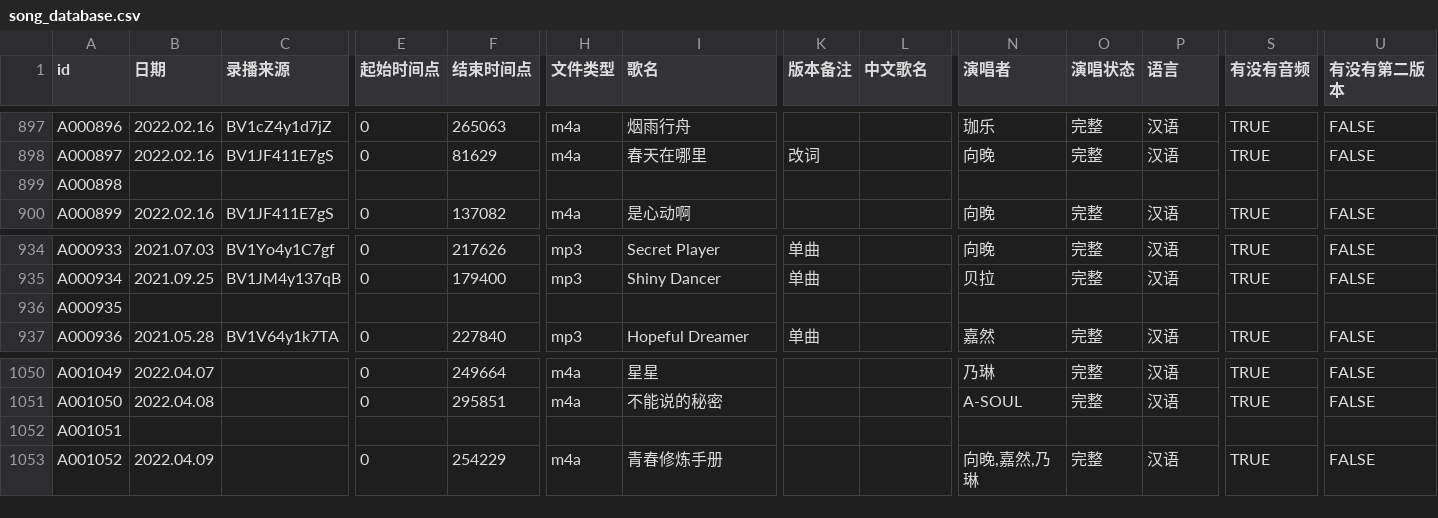
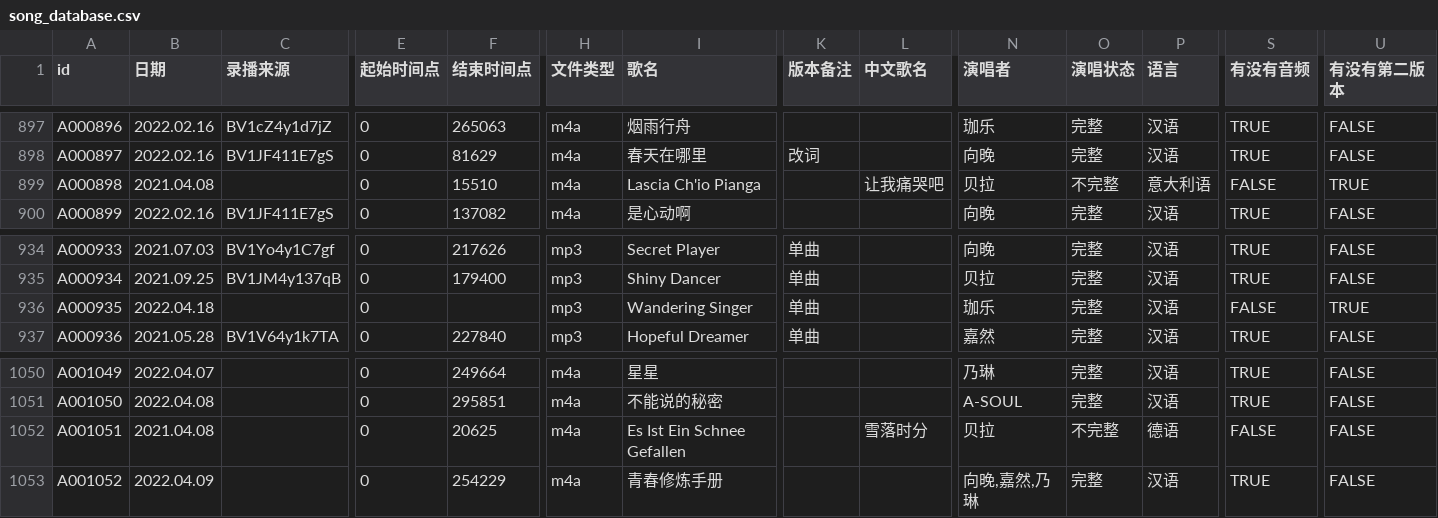
Before and after one commit to VTB-LINK/VTB-STUDIO-DB, a CSV file: song_database.csv, drawn as a sheet; only a part is shown, gaps mark what is left out; the diff names each change by its address in the sheet, - before the commit and + after, or states it on an @@ line.

Commit message:
Update song_database.csv

```diff
--- a/song_database.csv
+++ b/song_database.csv
-B899 (日期): (empty)
+B899 (日期): 2021.04.08
-E899 (起始时间点): (empty)
+E899 (起始时间点): 0
-F899 (结束时间点): (empty)
+F899 (结束时间点): 15510
-H899 (文件类型): (empty)
+H899 (文件类型): m4a
-I899 (歌名): (empty)
+I899 (歌名): Lascia Ch'io Pianga
-L899 (中文歌名): (empty)
+L899 (中文歌名): 让我痛哭吧
-N899 (演唱者): (empty)
+N899 (演唱者): 贝拉
-O899 (演唱状态): (empty)
+O899 (演唱状态): 不完整
-P899 (语言): (empty)
+P899 (语言): 意大利语
-S899 (有没有音频): (empty)
+S899 (有没有音频): FALSE
-U899 (有没有第二版本): (empty)
+U899 (有没有第二版本): TRUE
-B936 (日期): (empty)
+B936 (日期): 2022.04.18
-E936 (起始时间点): (empty)
+E936 (起始时间点): 0
-H936 (文件类型): (empty)
+H936 (文件类型): mp3
-I936 (歌名): (empty)
+I936 (歌名): Wandering Singer
-K936 (版本备注): (empty)
+K936 (版本备注): 单曲
-N936 (演唱者): (empty)
+N936 (演唱者): 珈乐
-O936 (演唱状态): (empty)
+O936 (演唱状态): 完整
-P936 (语言): (empty)
+P936 (语言): 汉语
-S936 (有没有音频): (empty)
+S936 (有没有音频): FALSE
-U936 (有没有第二版本): (empty)
+U936 (有没有第二版本): TRUE
-B1052 (日期): (empty)
+B1052 (日期): 2021.04.08
-E1052 (起始时间点): (empty)
+E1052 (起始时间点): 0
-F1052 (结束时间点): (empty)
+F1052 (结束时间点): 20625
-H1052 (文件类型): (empty)
+H1052 (文件类型): m4a
-I1052 (歌名): (empty)
+I1052 (歌名): Es Ist Ein Schnee Gefallen
-L1052 (中文歌名): (empty)
+L1052 (中文歌名): 雪落时分
-N1052 (演唱者): (empty)
+N1052 (演唱者): 贝拉
-O1052 (演唱状态): (empty)
+O1052 (演唱状态): 不完整
-P1052 (语言): (empty)
+P1052 (语言): 德语
-S1052 (有没有音频): (empty)
+S1052 (有没有音频): FALSE
-U1052 (有没有第二版本): (empty)
+U1052 (有没有第二版本): FALSE
```
